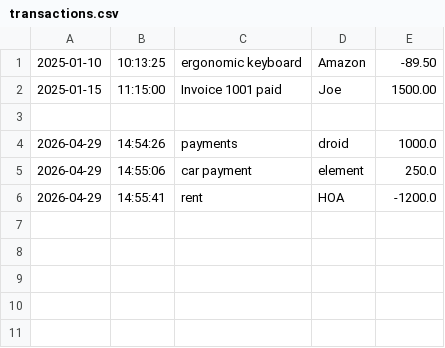
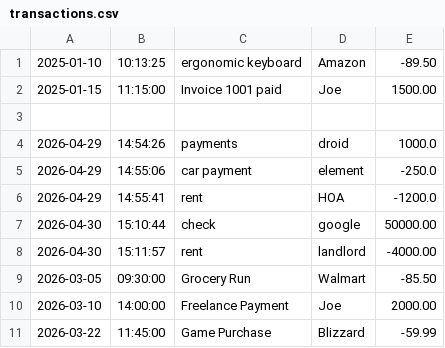
Before and after one commit to KennySosa/anAccountingLedger, a CSV file: src/main/resources/transactions.csv, drawn as a sheet.

```diff
--- a/src/main/resources/transactions.csv
+++ b/src/main/resources/transactions.csv
@@ -4,3 +4,8 @@
 2026-04-29|14:54:26|payments|droid|1000.0
-2026-04-29|14:55:06|car payment|element|250.0
+2026-04-29|14:55:06|car payment|element|-250.0
 2026-04-29|14:55:41|rent|HOA|-1200.0
+2026-04-30|15:10:44|check|google|50000.00
+2026-04-30|15:11:57|rent|landlord|-4000.00
+2026-03-05|09:30:00|Grocery Run|Walmart|-85.50
+2026-03-10|14:00:00|Freelance Payment|Joe|2000.00
+2026-03-22|11:45:00|Game Purchase|Blizzard|-59.99
```
Also changed, not shown: 3 other files.
